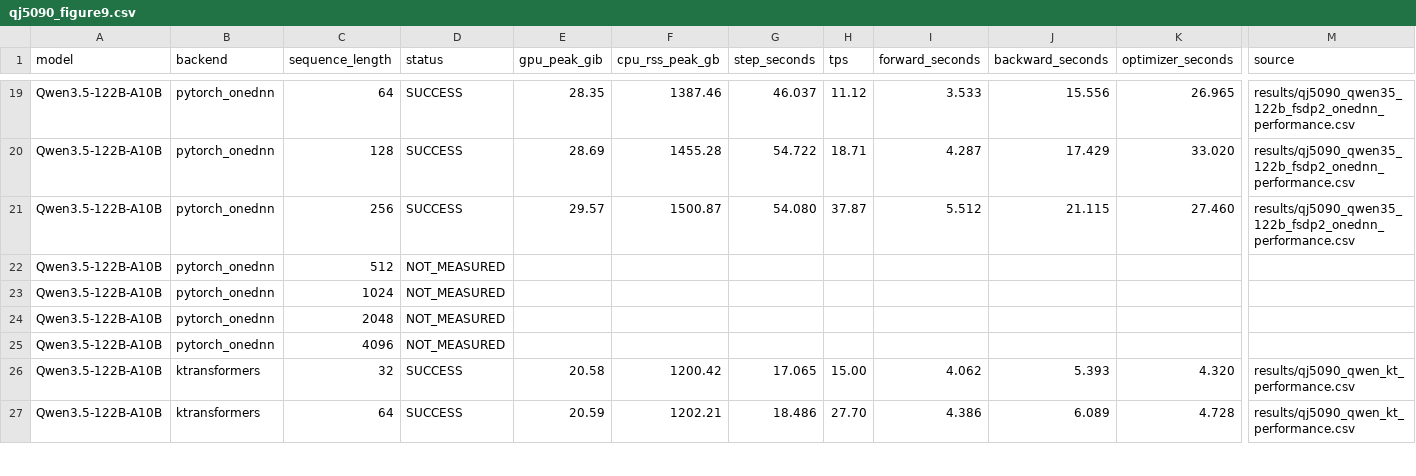
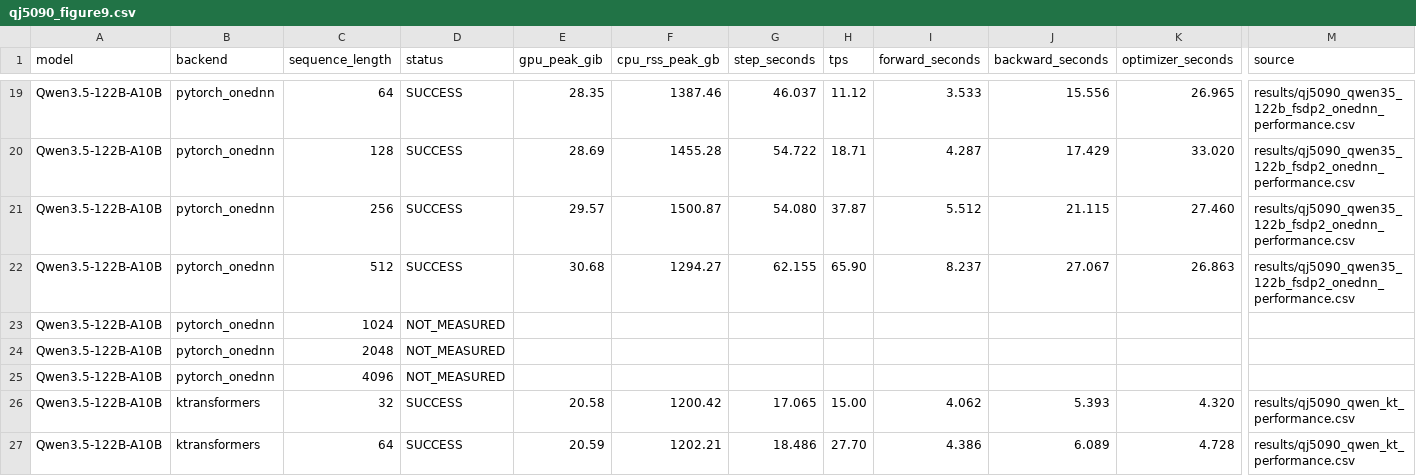
Before and after one commit to yyj6666667/10.10-benchmark, a CSV file: results/qj5090_figure9.csv, drawn as a sheet; only a part is shown, gaps mark what is left out; the diff names each change by its address in the sheet, - before the commit and + after, or states it on an @@ line.

```diff
--- a/results/qj5090_figure9.csv
+++ b/results/qj5090_figure9.csv
-D22 (status): NOT_MEASURED
+D22 (status): SUCCESS
-E22 (gpu_peak_gib): (empty)
+E22 (gpu_peak_gib): 30.68
-F22 (cpu_rss_peak_gb): (empty)
+F22 (cpu_rss_peak_gb): 1294.27
-G22 (step_seconds): (empty)
+G22 (step_seconds): 62.155
-H22 (tps): (empty)
+H22 (tps): 65.90
-I22 (forward_seconds): (empty)
+I22 (forward_seconds): 8.237
-J22 (backward_seconds): (empty)
+J22 (backward_seconds): 27.067
-K22 (optimizer_seconds): (empty)
+K22 (optimizer_seconds): 26.863
-M22 (source): (empty)
+M22 (source): results/qj5090_qwen35_122b_fsdp2_onednn_performance.csv
```
Also changed, not shown: results/qj5090_qwen35_122b_fsdp2_onednn_performance.csv, 2 other files.
